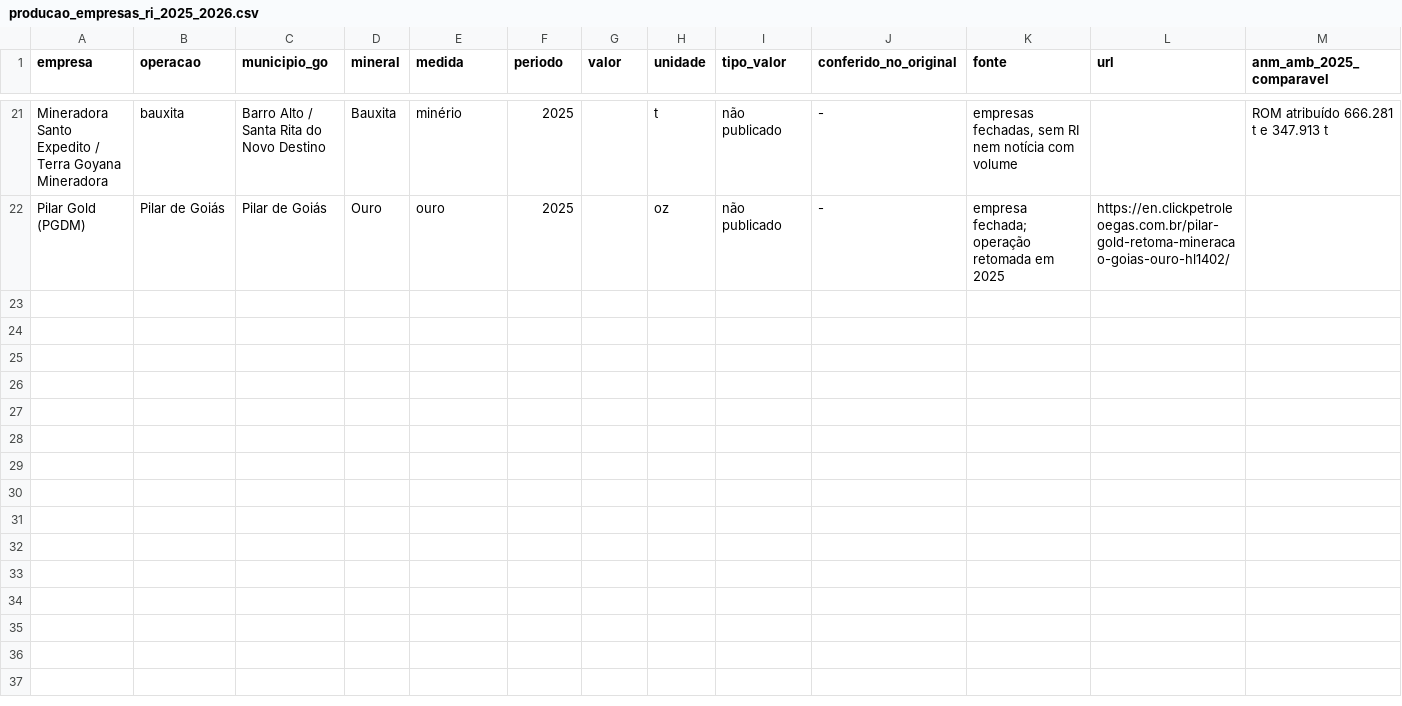
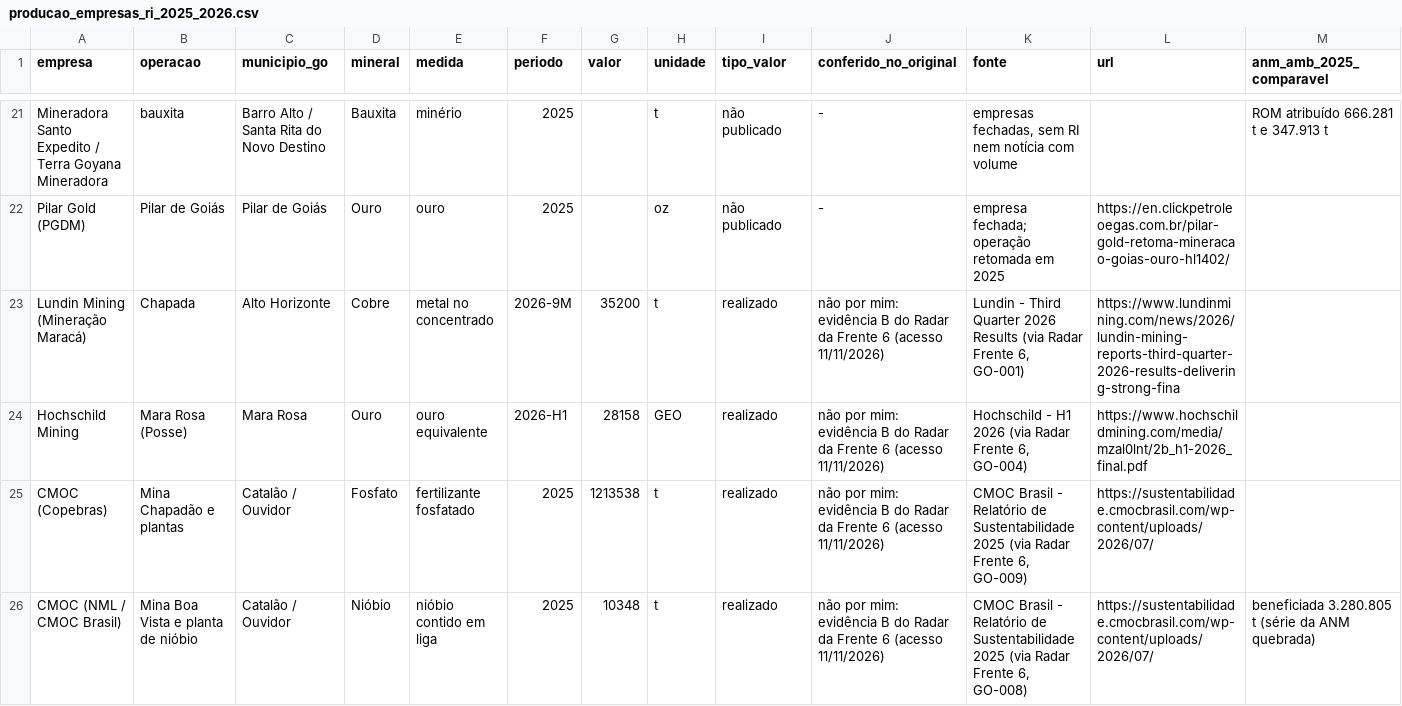
Before and after one commit to mineragoias-rgb/minera-goias, a CSV file: Squad 1/Auditoria e qualidade/producao_empresas_ri_2025_2026.csv, drawn as a sheet; only a part is shown, gaps mark what is left out; rows hold the shown columns only; the diff names each change by its address in the sheet, - before the commit and + after, or states it on an @@ line.

```diff
--- a/Squad 1/Auditoria e qualidade/producao_empresas_ri_2025_2026.csv
+++ b/Squad 1/Auditoria e qualidade/producao_empresas_ri_2025_2026.csv
+row 23: Lundin Mining (Mineração Maracá) | Chapada | Alto Horizonte | Cobre | metal no concentrado | 2026-9M | 35200 | t | realizado | não por mim: evidência B do Radar da Frente 6 (acesso 11/11/2026) | Lundin - Third Quarter 2026 Results (via Radar Frente 6, GO-001) | https://www.lundinmining.com/news/2026/lundin-mining-reports-third-quarter-2026-results-delivering-strong-fina
+row 24: Hochschild Mining | Mara Rosa (Posse) | Mara Rosa | Ouro | ouro equivalente | 2026-H1 | 28158 | GEO | realizado | não por mim: evidência B do Radar da Frente 6 (acesso 11/11/2026) | Hochschild - H1 2026 (via Radar Frente 6, GO-004) | https://www.hochschildmining.com/media/mzal0lnt/2b_h1-2026_final.pdf
+row 25: CMOC (Copebras) | Mina Chapadão e plantas | Catalão / Ouvidor | Fosfato | fertilizante fosfatado | 2025 | 1213538 | t | realizado | não por mim: evidência B do Radar da Frente 6 (acesso 11/11/2026) | CMOC Brasil - Relatório de Sustentabilidade 2025 (via Radar Frente 6, GO-009) | https://sustentabilidade.cmocbrasil.com/wp-content/uploads/2026/07/
+row 26: CMOC (NML / CMOC Brasil) | Mina Boa Vista e planta de nióbio | Catalão / Ouvidor | Nióbio | nióbio contido em liga | 2025 | 10348 | t | realizado | não por mim: evidência B do Radar da Frente 6 (acesso 11/11/2026) | CMOC Brasil - Relatório de Sustentabilidade 2025 (via Radar Frente 6, GO-008) | https://sustentabilidade.cmocbrasil.com/wp-content/uploads/2026/07/ | beneficiada 3.280.805 t (série da ANM quebrada)
```
Also changed, not shown: 3 other files.
